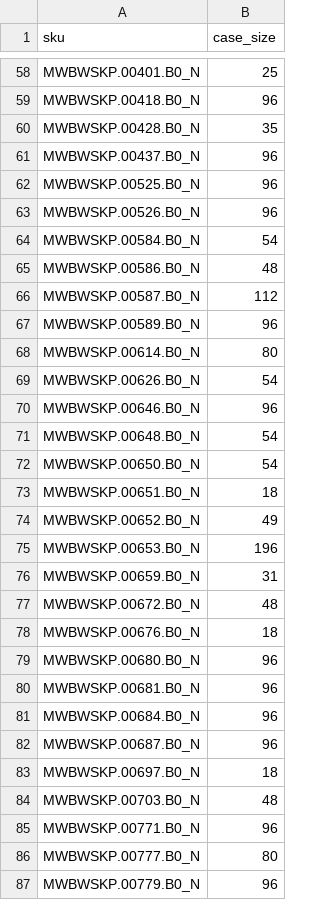
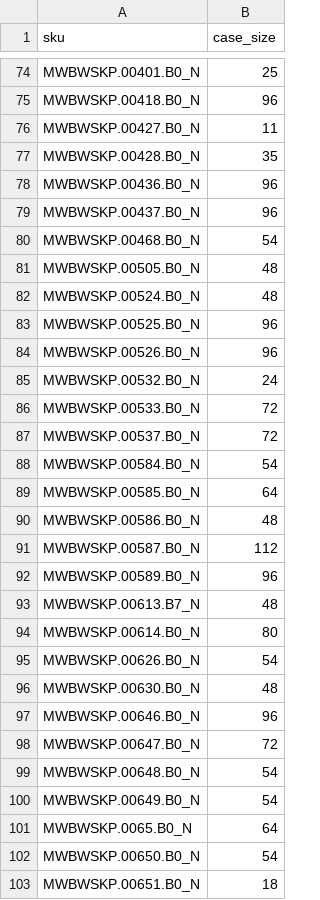
Before and after one commit to vipulkotkar-MosaicWellness/fefo-smart-picking, a CSV file: docs/superpowers/specs/2026-09-17-case-sizes-seed.csv, drawn as a sheet; only a part is shown, gaps mark what is left out; the shorter side is filled out with more unchanged rows; the diff covers the shown part only; the diff names each change by its address in the sheet, - before the commit and + after, or states it on an @@ line.

Commit message:
data: expand case-size seed to 376 SKUs from updated 'Active SKU case size.xlsx'
100 new SKUs added, all 276 existing entries unchanged (verified zero
conflicts against the prior source, including the two management-calibration
SKUs MWBWSKP.00206.B0_N=300 and MWMMHTP.0005.AAAA.B0_N=190).

```diff
--- a/docs/superpowers/specs/2026-09-17-case-sizes-seed.csv
+++ b/docs/superpowers/specs/2026-09-17-case-sizes-seed.csv
+row 76: MWBWSKP.00427.B0_N | 11
+row 78: MWBWSKP.00436.B0_N | 96
+row 80: MWBWSKP.00468.B0_N | 54
+row 81: MWBWSKP.00505.B0_N | 48
+row 82: MWBWSKP.00524.B0_N | 48
+row 85: MWBWSKP.00532.B0_N | 24
+row 86: MWBWSKP.00533.B0_N | 72
+row 87: MWBWSKP.00537.B0_N | 72
+row 89: MWBWSKP.00585.B0_N | 64
+row 93: MWBWSKP.00613.B7_N | 48
+row 96: MWBWSKP.00630.B0_N | 48
+row 98: MWBWSKP.00647.B0_N | 72
+row 100: MWBWSKP.00649.B0_N | 54
+row 101: MWBWSKP.0065.B0_N | 64
```
Also changed, not shown: 86 added rows elsewhere in this file.
